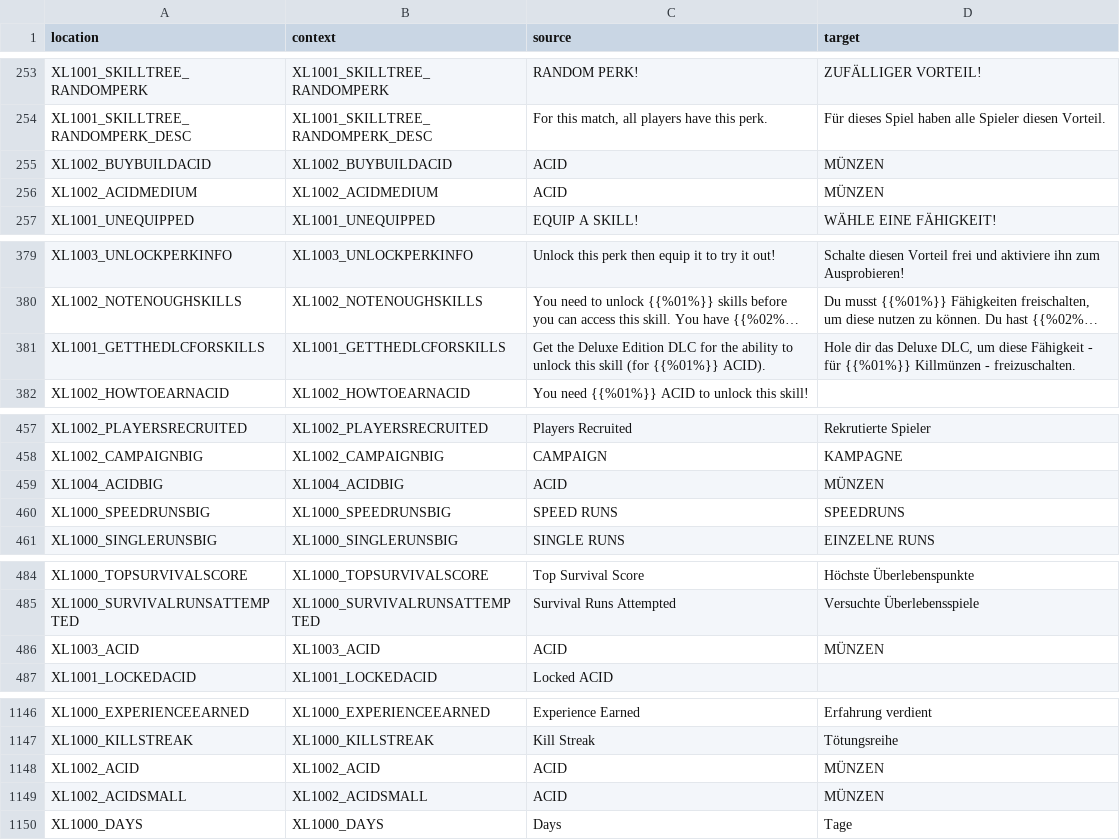
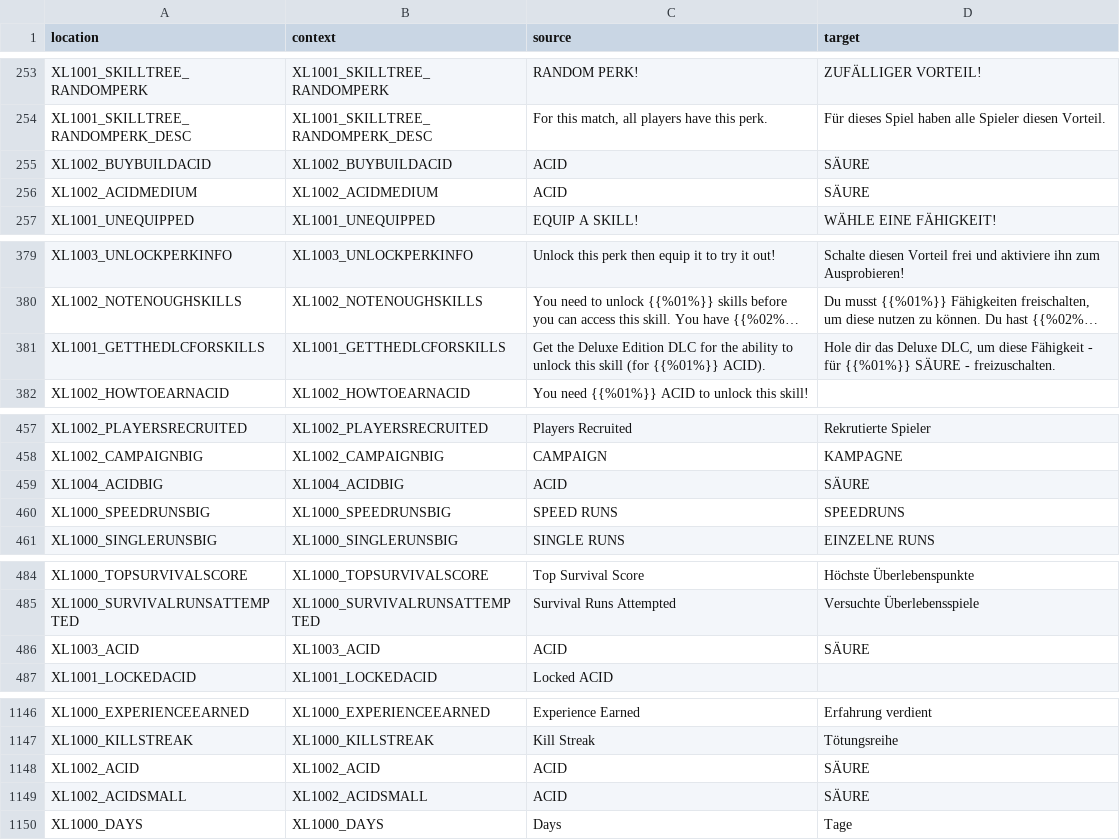
Before and after one commit to bencelot/GeneshiftTranslations, a CSV file: de.csv, drawn as a sheet; only a part is shown, gaps mark what is left out; long unchanged cells end in …; the diff covers the shown part only; the diff names each change by its address in the sheet, - before the commit and + after, or states it on an @@ line.

```diff
--- a/de.csv
+++ b/de.csv
-D255:D256 (target): MÜNZEN
+D255:D256 (target): SÄURE
-D381 (target): …für {{%01%}} Killmünzen - freizuschalten.
+D381 (target): …für {{%01%}} SÄURE - freizuschalten.
-D459 (target): MÜNZEN
+D459 (target): SÄURE
-D486 (target): MÜNZEN
+D486 (target): SÄURE
-D1148:D1149 (target): MÜNZEN
+D1148:D1149 (target): SÄURE
```
Also changed, not shown: 2 edited cells elsewhere in this file, fr.csv, pt_BR.csv, 2 other files.
